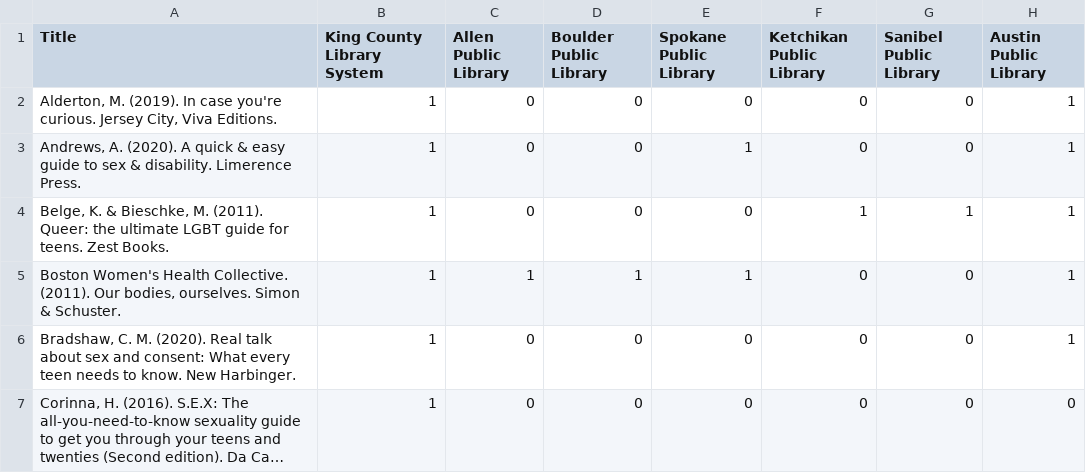
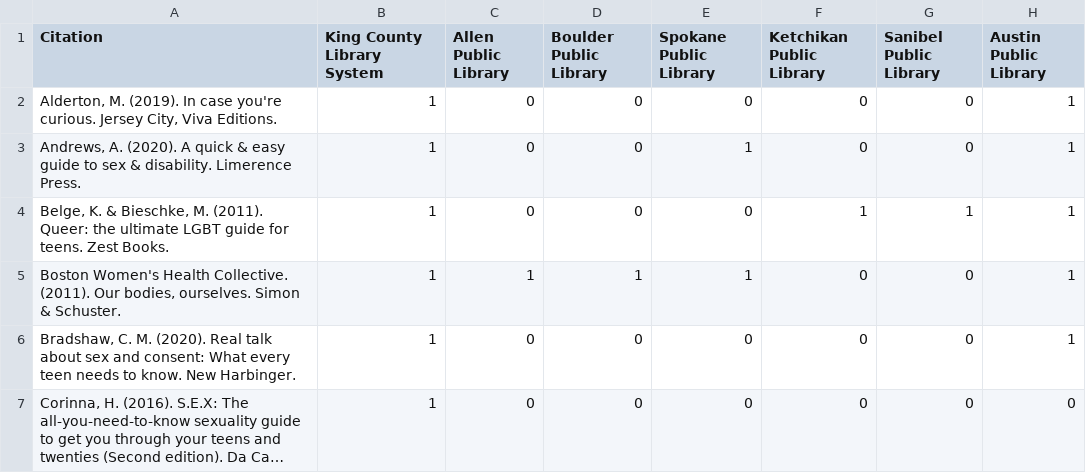
Before and after one commit to Aquite/lis570, a CSV file: data/libraries.csv, drawn as a sheet; only a part is shown; long unchanged cells end in …; the diff names each change by its address in the sheet, - before the commit and + after, or states it on an @@ line.

```diff
--- a/data/libraries.csv
+++ b/data/libraries.csv
-A1: Title
+A1: Citation
```
Also changed, not shown: 4 other files.
